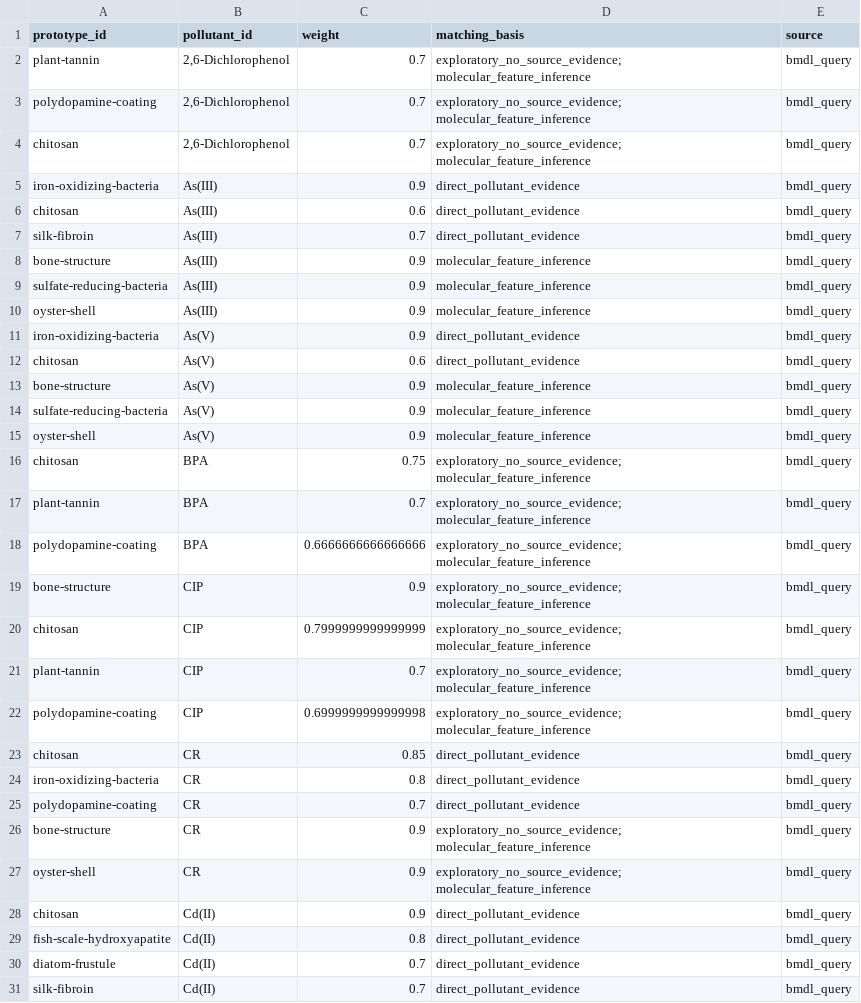
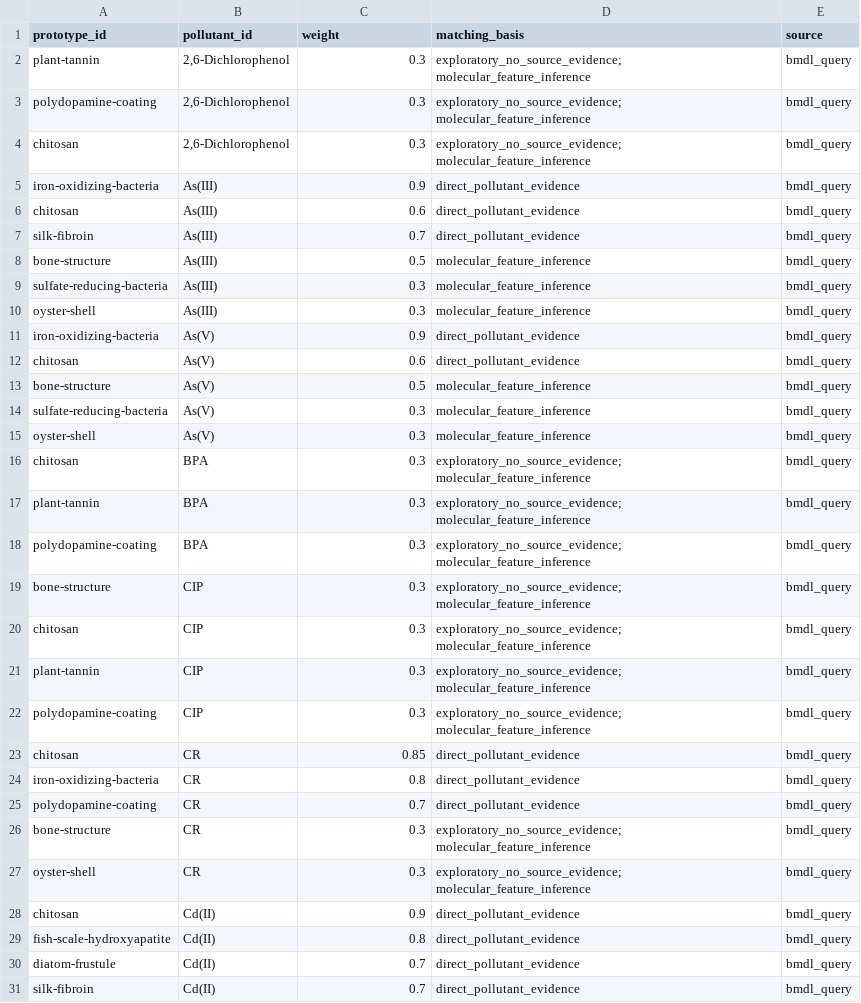
Before and after one commit to YaoPan-NJU/Biomimetic-design-library, a CSV file: adrmats_export/match_weights.csv, drawn as a sheet; only a part is shown; the diff covers the shown part only.

Commit message:
stage7: promote stage5 match weights to release candidate export
Release candidate (match_export.json = stage5 formal):
- 132 rows (was 130), +2 plant-lignocellulosic PFOA/BPA
- exploratory >0.3: 0 ✅
- non-direct >0.5: 0 ✅
- quarantined in mw: 0 ✅
- Baseline backup: docs/bmdl_rebalance/stage7_match_export_baseline_20260705.json
- Baseline SHA256[:16]: eee5821423089144
- RC SHA256[:16]: dbd42a57d53e5166

Staging import (bmdl_staging --drop):
- 48 protos, 132 mw, 1020 pd, 44 profiles, 216 aliases
- All query regression assertions passed (8 pollutants)
- BMDL_SCHEMA env var verified (bmdl_staging selection ✅)

Deliverables:
- stage7_release_candidate_report.md
- stage7_cutover_runbook.md
- stage7_rollback_plan.md
- stage7_final_go_no_go.md

Not touching production bmdl schema. Awaiting 潘老师 audit.
Validator: 0 errors.

```diff
--- a/adrmats_export/match_weights.csv
+++ b/adrmats_export/match_weights.csv
@@ -1,5 +1,5 @@
 prototype_id,pollutant_id,weight,matching_basis,source
-plant-tannin,"2,6-Dichlorophenol",0.7,exploratory_no_source_evidence; molecular_feature_inference,bmdl_query
-polydopamine-coating,"2,6-Dichlorophenol",0.7,exploratory_no_source_evidence; molecular_feature_inference,bmdl_query
-chitosan,"2,6-Dichlorophenol",0.7,exploratory_no_source_evidence; molecular_feature_inference,bmdl_query
+plant-tannin,"2,6-Dichlorophenol",0.3,exploratory_no_source_evidence; molecular_feature_inference,bmdl_query
+polydopamine-coating,"2,6-Dichlorophenol",0.3,exploratory_no_source_evidence; molecular_feature_inference,bmdl_query
+chitosan,"2,6-Dichlorophenol",0.3,exploratory_no_source_evidence; molecular_feature_inference,bmdl_query
 iron-oxidizing-bacteria,As(III),0.9,direct_pollutant_evidence,bmdl_query
@@ -7,17 +7,17 @@ chitosan,As(III),0.6,direct_pollutant_evidence,bmdl_query
 silk-fibroin,As(III),0.7,direct_pollutant_evidence,bmdl_query
-bone-structure,As(III),0.9,molecular_feature_inference,bmdl_query
-sulfate-reducing-bacteria,As(III),0.9,molecular_feature_inference,bmdl_query
-oyster-shell,As(III),0.9,molecular_feature_inference,bmdl_query
+bone-structure,As(III),0.5,molecular_feature_inference,bmdl_query
+sulfate-reducing-bacteria,As(III),0.3,molecular_feature_inference,bmdl_query
+oyster-shell,As(III),0.3,molecular_feature_inference,bmdl_query
 iron-oxidizing-bacteria,As(V),0.9,direct_pollutant_evidence,bmdl_query
 chitosan,As(V),0.6,direct_pollutant_evidence,bmdl_query
-bone-structure,As(V),0.9,molecular_feature_inference,bmdl_query
-sulfate-reducing-bacteria,As(V),0.9,molecular_feature_inference,bmdl_query
-oyster-shell,As(V),0.9,molecular_feature_inference,bmdl_query
-chitosan,BPA,0.75,exploratory_no_source_evidence; molecular_feature_inference,bmdl_query
-plant-tannin,BPA,0.7,exploratory_no_source_evidence; molecular_feature_inference,bmdl_query
-polydopamine-coating,BPA,0.6666666666666666,exploratory_no_source_evidence; molecular_feature_inference,bmdl_query
-bone-structure,CIP,0.9,exploratory_no_source_evidence; molecular_feature_inference,bmdl_query
-chitosan,CIP,0.7999999999999999,exploratory_no_source_evidence; molecular_feature_inference,bmdl_query
-plant-tannin,CIP,0.7,exploratory_no_source_evidence; molecular_feature_inference,bmdl_query
-polydopamine-coating,CIP,0.6999999999999998,exploratory_no_source_evidence; molecular_feature_inference,bmdl_query
+bone-structure,As(V),0.5,molecular_feature_inference,bmdl_query
+sulfate-reducing-bacteria,As(V),0.3,molecular_feature_inference,bmdl_query
+oyster-shell,As(V),0.3,molecular_feature_inference,bmdl_query
+chitosan,BPA,0.3,exploratory_no_source_evidence; molecular_feature_inference,bmdl_query
+plant-tannin,BPA,0.3,exploratory_no_source_evidence; molecular_feature_inference,bmdl_query
+polydopamine-coating,BPA,0.3,exploratory_no_source_evidence; molecular_feature_inference,bmdl_query
+bone-structure,CIP,0.3,exploratory_no_source_evidence; molecular_feature_inference,bmdl_query
+chitosan,CIP,0.3,exploratory_no_source_evidence; molecular_feature_inference,bmdl_query
+plant-tannin,CIP,0.3,exploratory_no_source_evidence; molecular_feature_inference,bmdl_query
+polydopamine-coating,CIP,0.3,exploratory_no_source_evidence; molecular_feature_inference,bmdl_query
 chitosan,CR,0.85,direct_pollutant_evidence,bmdl_query
@@ -25,4 +25,4 @@ iron-oxidizing-bacteria,CR,0.8,direct_pollutant_evidence,bmdl_query
 polydopamine-coating,CR,0.7,direct_pollutant_evidence,bmdl_query
-bone-structure,CR,0.9,exploratory_no_source_evidence; molecular_feature_inference,bmdl_query
-oyster-shell,CR,0.9,exploratory_no_source_evidence; molecular_feature_inference,bmdl_query
+bone-structure,CR,0.3,exploratory_no_source_evidence; molecular_feature_inference,bmdl_query
+oyster-shell,CR,0.3,exploratory_no_source_evidence; molecular_feature_inference,bmdl_query
 chitosan,Cd(II),0.9,direct_pollutant_evidence,bmdl_query
```
Also changed, not shown: 2 added rows and 69 edited cells elsewhere in this file, 5 other files.
